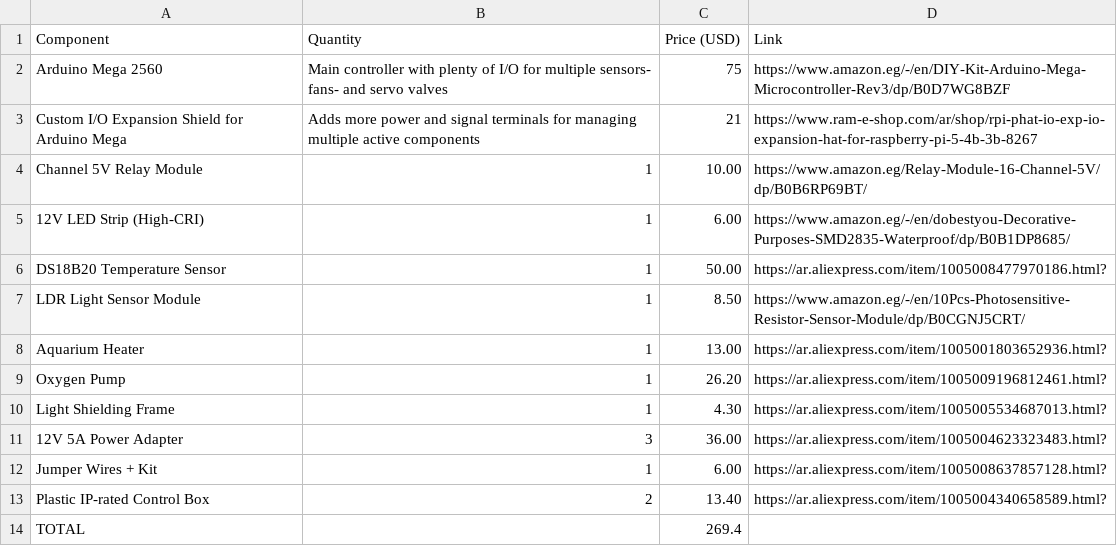
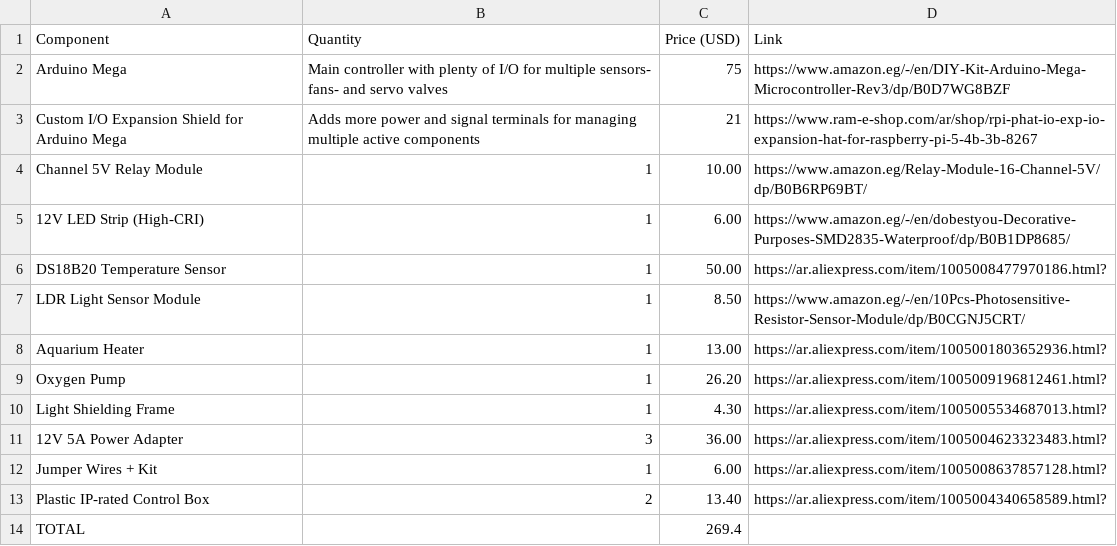
Before and after one commit to ZzeZzofas/FC-ABSS, a CSV file: bom.csv, drawn as a sheet.

Commit message:
Update bom.csv

```diff
--- a/bom.csv
+++ b/bom.csv
@@ -1,3 +1,3 @@
 Component,Quantity,Price (USD),Link
-Arduino Mega 2560,Main controller with plenty of I/O for multiple sensors- fans- and servo valves,75,https://www.amazon.eg/-/en/DIY-Kit-Arduino-Mega-Microcontroller-Rev3/dp/B0D7WG8BZF
+Arduino Mega ,Main controller with plenty of I/O for multiple sensors- fans- and servo valves,75,https://www.amazon.eg/-/en/DIY-Kit-Arduino-Mega-Microcontroller-Rev3/dp/B0D7WG8BZF
 Custom I/O Expansion Shield for Arduino Mega,Adds more power and signal terminals for managing multiple active components,21,https://www.ram-e-shop.com/ar/shop/rpi-phat-io-exp-io-expansion-hat-for-raspberry-pi-5-4b-3b-8267
```
